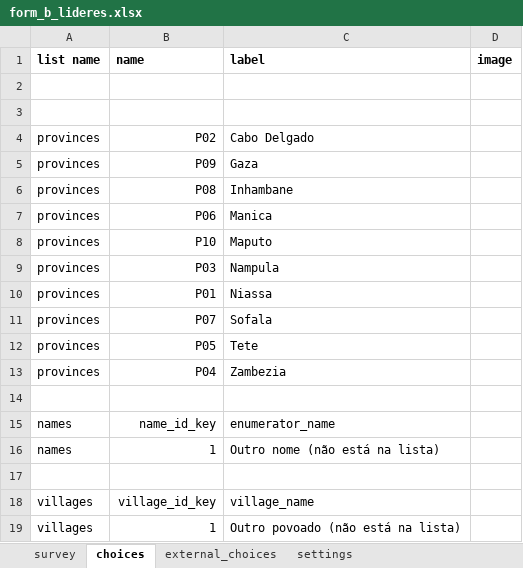
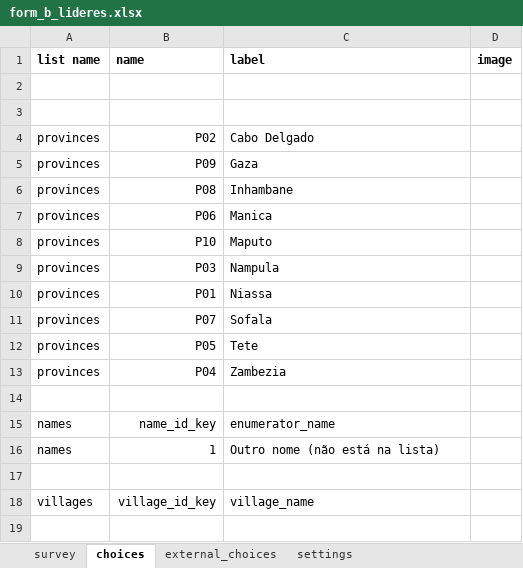
Before and after one commit to TerraFirmaMozambique/odk_forms_ilrg_madal, an Excel workbook: xlsx/form_b_lideres.xlsx, sheet choices, drawn as a sheet; values as stored, in another font and other column widths than the file's, no borders; the diff names each change by its address in the sheet, - before the commit and + after, or states it on an @@ line.

```diff
--- a/xlsx/form_b_lideres.xlsx (sheet choices)
+++ b/xlsx/form_b_lideres.xlsx (sheet choices)
-row 19: villages | 1 | Outro povoado (não está na lista)
```
Also changed, not shown: sheet settings, xlsx/form_f_registo_assocs.xlsx, xlsx/form_h_assinantes_at_forms.xlsx, 29 other files.
